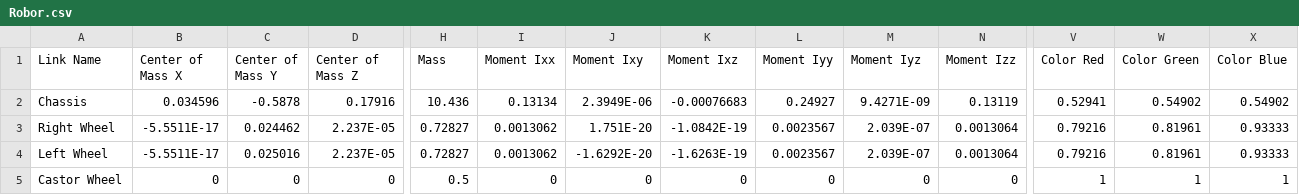
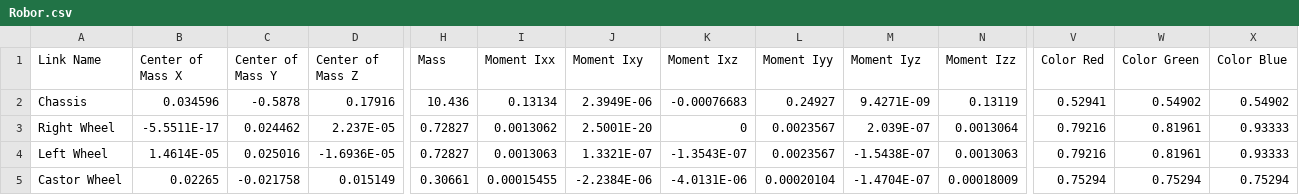
Before and after one commit to iskalasrinivas/ModBot, a CSV file: Robor/urdf/Robor.csv, drawn as a sheet; only a part is shown, gaps mark what is left out; the diff covers the shown part only; the diff names each change by its address in the sheet, - before the commit and + after, or states it on an @@ line.

Commit message:
Changed URDF Files

```diff
--- a/Robor/urdf/Robor.csv
+++ b/Robor/urdf/Robor.csv
-J3 (Moment Ixy): 1.751E-20
+J3 (Moment Ixy): 2.5001E-20
-K3 (Moment Ixz): -1.0842E-19
+K3 (Moment Ixz): 0
-B4 (Center of Mass X): -5.5511E-17
+B4 (Center of Mass X): 1.4614E-05
-D4 (Center of Mass Z): 2.237E-05
+D4 (Center of Mass Z): -1.6936E-05
-I4 (Moment Ixx): 0.0013062
+I4 (Moment Ixx): 0.0013063
-J4 (Moment Ixy): -1.6292E-20
+J4 (Moment Ixy): 1.3321E-07
-K4 (Moment Ixz): -1.6263E-19
+K4 (Moment Ixz): -1.3543E-07
-M4 (Moment Iyz): 2.039E-07
+M4 (Moment Iyz): -1.5438E-07
-N4 (Moment Izz): 0.0013064
+N4 (Moment Izz): 0.0013063
-B5 (Center of Mass X): 0
+B5 (Center of Mass X): 0.02265
-C5 (Center of Mass Y): 0
+C5 (Center of Mass Y): -0.021758
-D5 (Center of Mass Z): 0
+D5 (Center of Mass Z): 0.015149
-H5 (Mass): 0.5
+H5 (Mass): 0.30661
-I5 (Moment Ixx): 0
+I5 (Moment Ixx): 0.00015455
-J5 (Moment Ixy): 0
+J5 (Moment Ixy): -2.2384E-06
-K5 (Moment Ixz): 0
+K5 (Moment Ixz): -4.0131E-06
-L5 (Moment Iyy): 0
+L5 (Moment Iyy): 0.00020104
-M5 (Moment Iyz): 0
+M5 (Moment Iyz): -1.4704E-07
-N5 (Moment Izz): 0
+N5 (Moment Izz): 0.00018009
-V5 (Color Red): 1
+V5 (Color Red): 0.75294
-W5 (Color Green): 1
+W5 (Color Green): 0.75294
-X5 (Color Blue): 1
+X5 (Color Blue): 0.75294
```
Also changed, not shown: 15 edited cells elsewhere in this file, 10 other files.
